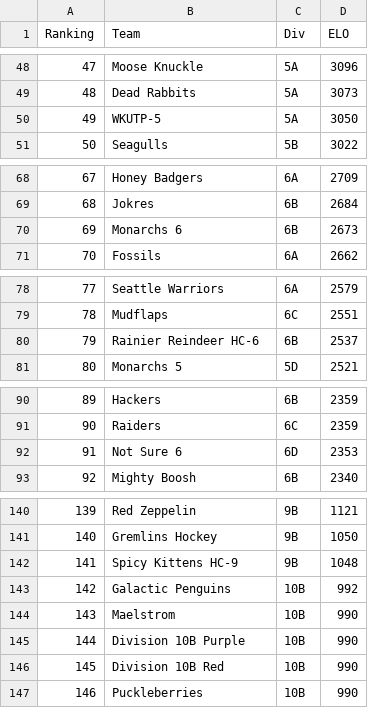
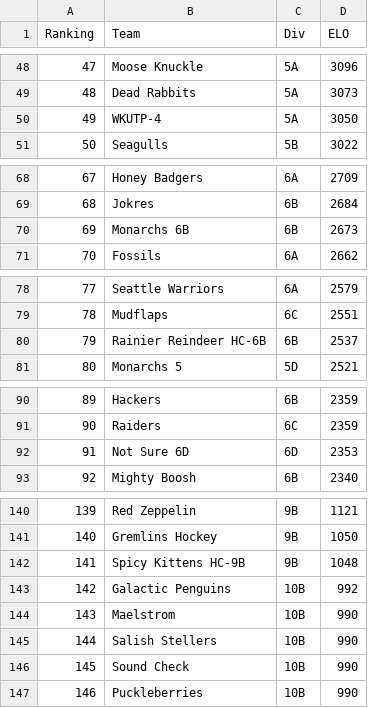
Before and after one commit to SanktMontag/ELO, a CSV file: initial_26_Fall.csv, drawn as a sheet; only a part is shown, gaps mark what is left out; the diff covers the shown part only.

```diff
--- a/initial_26_Fall.csv
+++ b/initial_26_Fall.csv
@@ -49,3 +49,3 @@ Ranking,Team,Div,ELO
 48,Dead Rabbits,5A,3073
-49,WKUTP-5,5A,3050
+49,WKUTP-4,5A,3050
 50,Seagulls,5B,3022
@@ -69,3 +69,3 @@ Ranking,Team,Div,ELO
 68,Jokres,6B,2684
-69,Monarchs 6,6B,2673
+69,Monarchs 6B,6B,2673
 70,Fossils,6A,2662
@@ -79,3 +79,3 @@ Ranking,Team,Div,ELO
 78,Mudflaps,6C,2551
-79,Rainier Reindeer HC-6,6B,2537
+79,Rainier Reindeer HC-6B,6B,2537
 80,Monarchs 5,5D,2521
@@ -91,3 +91,3 @@ Ranking,Team,Div,ELO
 90,Raiders,6C,2359
-91,Not Sure 6,6D,2353
+91,Not Sure 6D,6D,2353
 92,Mighty Boosh,6B,2340
@@ -141,7 +141,7 @@ Ranking,Team,Div,ELO
 140,Gremlins Hockey,9B,1050
-141,Spicy Kittens HC-9,9B,1048
+141,Spicy Kittens HC-9B,9B,1048
 142,Galactic Penguins,10B,992
 143,Maelstrom,10B,990
-144,Division 10B Purple,10B,990
-145,Division 10B Red,10B,990
+144,Salish Stellers,10B,990
+145,Sound Check,10B,990
 146,Puckleberries,10B,990
```
Also changed, not shown: 2 edited cells elsewhere in this file, output_ratings_fall_26.csv, 4 other files.
